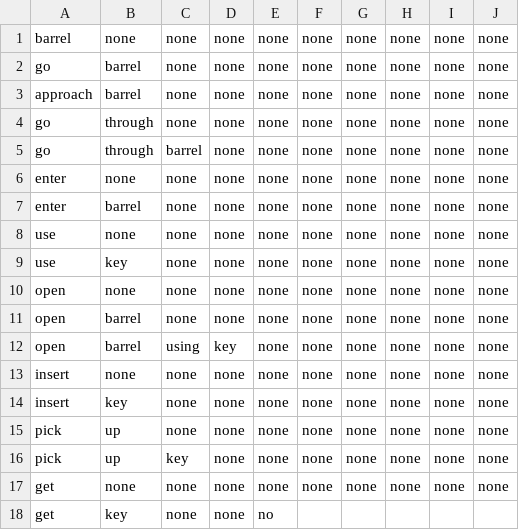
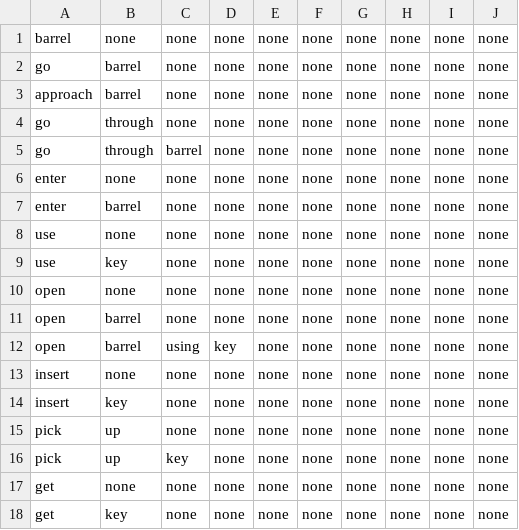
Before and after one commit to datasauces/super-nlp-ue4, a CSV file: Content/Scripts/TrainingDataSentences.csv, drawn as a sheet.

```diff
--- a/Content/Scripts/TrainingDataSentences.csv
+++ b/Content/Scripts/TrainingDataSentences.csv
@@ -17,2 +17,2 @@ pick,up,key,none,none,none,none,none,none,none
 get,none,none,none,none,none,none,none,none,none
-get,key,none,none,no
+get,key,none,none,none,none,none,none,none,none
```
Also changed, not shown: 1 other file.
